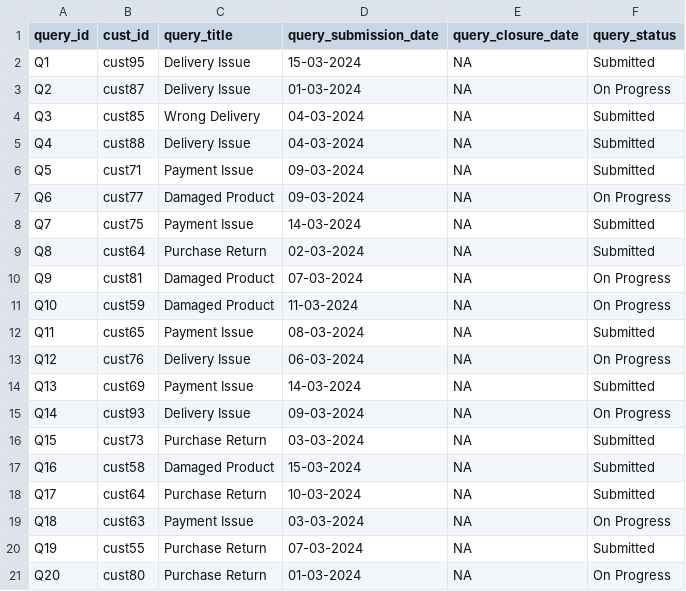
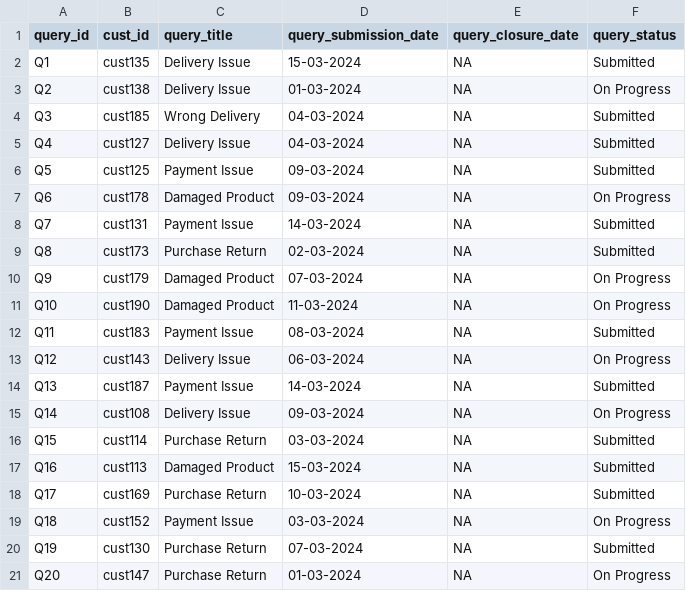
Before and after one commit to XuanqiYang123/ib9hp0_240310, a CSV file: data_uploads/R_synth_customer_queries_round2.csv, drawn as a sheet.

```diff
--- a/data_uploads/R_synth_customer_queries_round2.csv
+++ b/data_uploads/R_synth_customer_queries_round2.csv
@@ -1,21 +1,21 @@
 "query_id","cust_id","query_title","query_submission_date","query_closure_date","query_status"
-"Q1","cust95","Delivery Issue","15-03-2024","NA","Submitted"
-"Q2","cust87","Delivery Issue","01-03-2024","NA","On Progress"
-"Q3","cust85","Wrong Delivery","04-03-2024","NA","Submitted"
-"Q4","cust88","Delivery Issue","04-03-2024","NA","Submitted"
-"Q5","cust71","Payment Issue","09-03-2024","NA","Submitted"
-"Q6","cust77","Damaged Product","09-03-2024","NA","On Progress"
-"Q7","cust75","Payment Issue","14-03-2024","NA","Submitted"
-"Q8","cust64","Purchase Return","02-03-2024","NA","Submitted"
-"Q9","cust81","Damaged Product","07-03-2024","NA","On Progress"
-"Q10","cust59","Damaged Product","11-03-2024","NA","On Progress"
-"Q11","cust65","Payment Issue","08-03-2024","NA","Submitted"
-"Q12","cust76","Delivery Issue","06-03-2024","NA","On Progress"
-"Q13","cust69","Payment Issue","14-03-2024","NA","Submitted"
-"Q14","cust93","Delivery Issue","09-03-2024","NA","On Progress"
-"Q15","cust73","Purchase Return","03-03-2024","NA","Submitted"
-"Q16","cust58","Damaged Product","15-03-2024","NA","Submitted"
-"Q17","cust64","Purchase Return","10-03-2024","NA","Submitted"
-"Q18","cust63","Payment Issue","03-03-2024","NA","On Progress"
-"Q19","cust55","Purchase Return","07-03-2024","NA","Submitted"
-"Q20","cust80","Purchase Return","01-03-2024","NA","On Progress"
+"Q1","cust135","Delivery Issue","15-03-2024","NA","Submitted"
+"Q2","cust138","Delivery Issue","01-03-2024","NA","On Progress"
+"Q3","cust185","Wrong Delivery","04-03-2024","NA","Submitted"
+"Q4","cust127","Delivery Issue","04-03-2024","NA","Submitted"
+"Q5","cust125","Payment Issue","09-03-2024","NA","Submitted"
+"Q6","cust178","Damaged Product","09-03-2024","NA","On Progress"
+"Q7","cust131","Payment Issue","14-03-2024","NA","Submitted"
+"Q8","cust173","Purchase Return","02-03-2024","NA","Submitted"
+"Q9","cust179","Damaged Product","07-03-2024","NA","On Progress"
+"Q10","cust190","Damaged Product","11-03-2024","NA","On Progress"
+"Q11","cust183","Payment Issue","08-03-2024","NA","Submitted"
+"Q12","cust143","Delivery Issue","06-03-2024","NA","On Progress"
+"Q13","cust187","Payment Issue","14-03-2024","NA","Submitted"
+"Q14","cust108","Delivery Issue","09-03-2024","NA","On Progress"
+"Q15","cust114","Purchase Return","03-03-2024","NA","Submitted"
+"Q16","cust113","Damaged Product","15-03-2024","NA","Submitted"
+"Q17","cust169","Purchase Return","10-03-2024","NA","Submitted"
+"Q18","cust152","Payment Issue","03-03-2024","NA","On Progress"
+"Q19","cust130","Purchase Return","07-03-2024","NA","Submitted"
+"Q20","cust147","Purchase Return","01-03-2024","NA","On Progress"
```
Also changed, not shown: data_uploads/R_synth_memberships_round2.csv, data_uploads/R_synth_orders_round2.csv, 28 other files.
